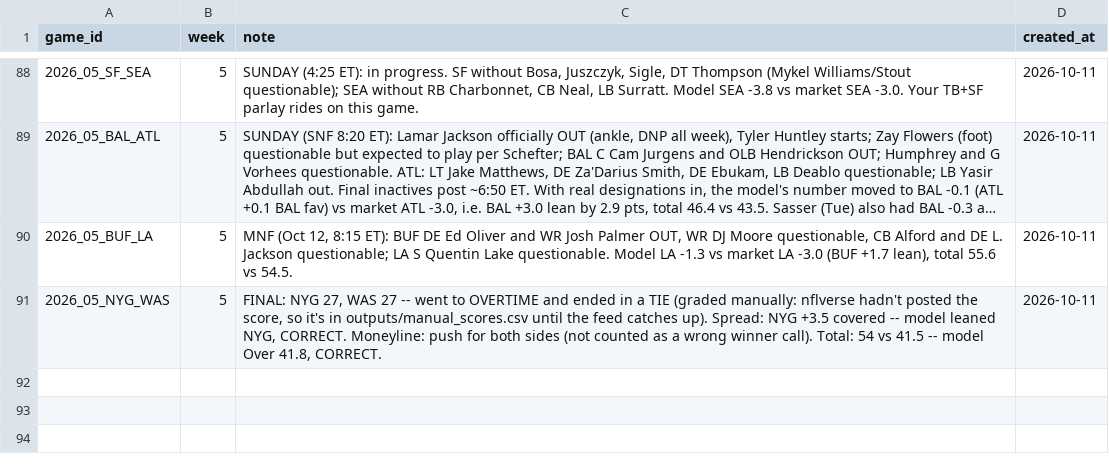
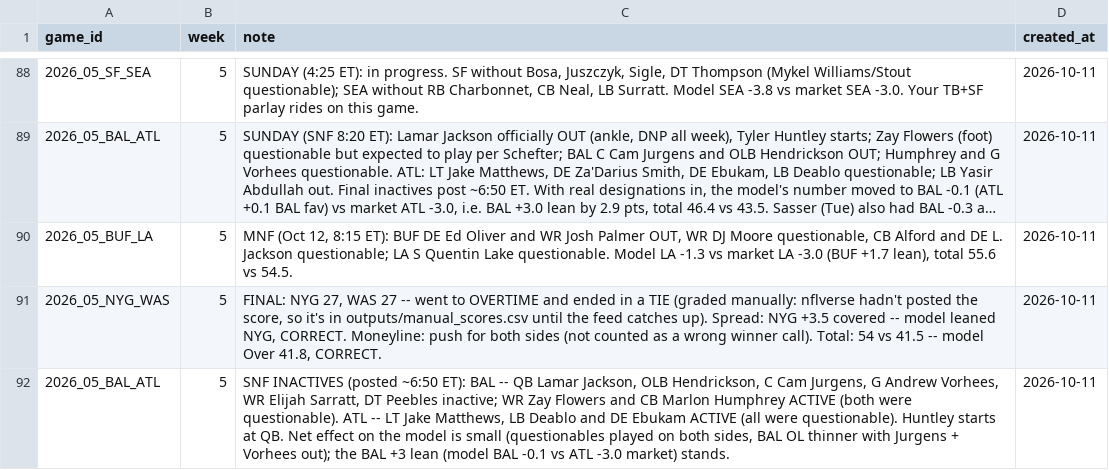
Before and after one commit to yangitangi/nfl-model, a CSV file: outputs/analyst_notes.csv, drawn as a sheet; only a part is shown, gaps mark what is left out; long unchanged cells end in …; the diff names each change by its address in the sheet, - before the commit and + after, or states it on an @@ line.

```diff
--- a/outputs/analyst_notes.csv
+++ b/outputs/analyst_notes.csv
+row 92: 2026_05_BAL_ATL | 5 | SNF INACTIVES (posted ~6:50 ET): BAL -- QB Lamar Jackson, OLB Hendrickson, C Cam Jurgens, G Andrew Vorhees, WR Elijah Sarratt, DT Peebles inactive; WR Zay Flowers and CB Marlon Humphrey ACTIVE (both were questionable). ATL -- LT Jake Matthews, LB Deablo and DE Ebukam ACTIVE (all were questionable). Huntley starts at QB. Net effect on the model is small (questionables played on both sides, BAL OL thinner with Jurgens + Vorhees out); the BAL +3 lean (model BAL -0.1 vs ATL -3.0 market) stands. | 2026-10-11
```
Also changed, not shown: outputs/bets.csv, outputs/weekly_results.csv, 1 other file.
